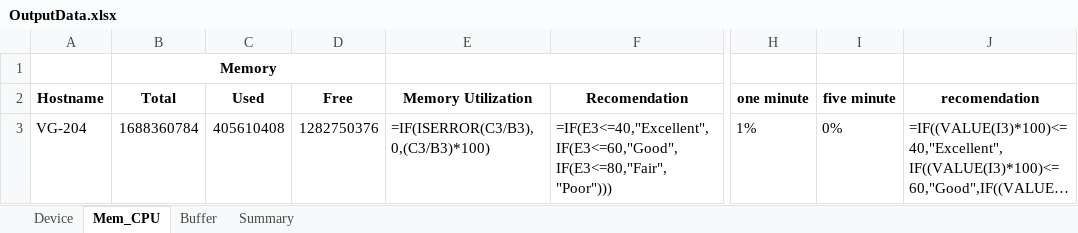
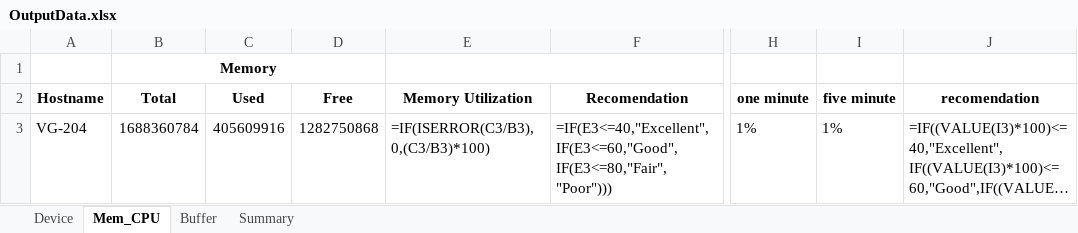
Before and after one commit to vitovincentdo/Automate-Device-Info, an Excel workbook: OutputData.xlsx, sheet Mem_CPU, drawn as a sheet; only a part is shown, gaps mark what is left out; long unchanged cells end in …; values as stored, in another font and other column widths than the file's, no borders; formulas without a stored value are shown as written; the diff names each change by its address in the sheet, - before the commit and + after, or states it on an @@ line.

```diff
--- a/OutputData.xlsx (sheet Mem_CPU)
+++ b/OutputData.xlsx (sheet Mem_CPU)
-C3 (Used): 405610408
+C3 (Used): 405609916
-D3 (Free): 1282750376
+D3 (Free): 1282750868
-I3 (five minute): 0%
+I3 (five minute): 1%
```
Also changed, not shown: sheet Buffer, sheet Device, 1 other file.
